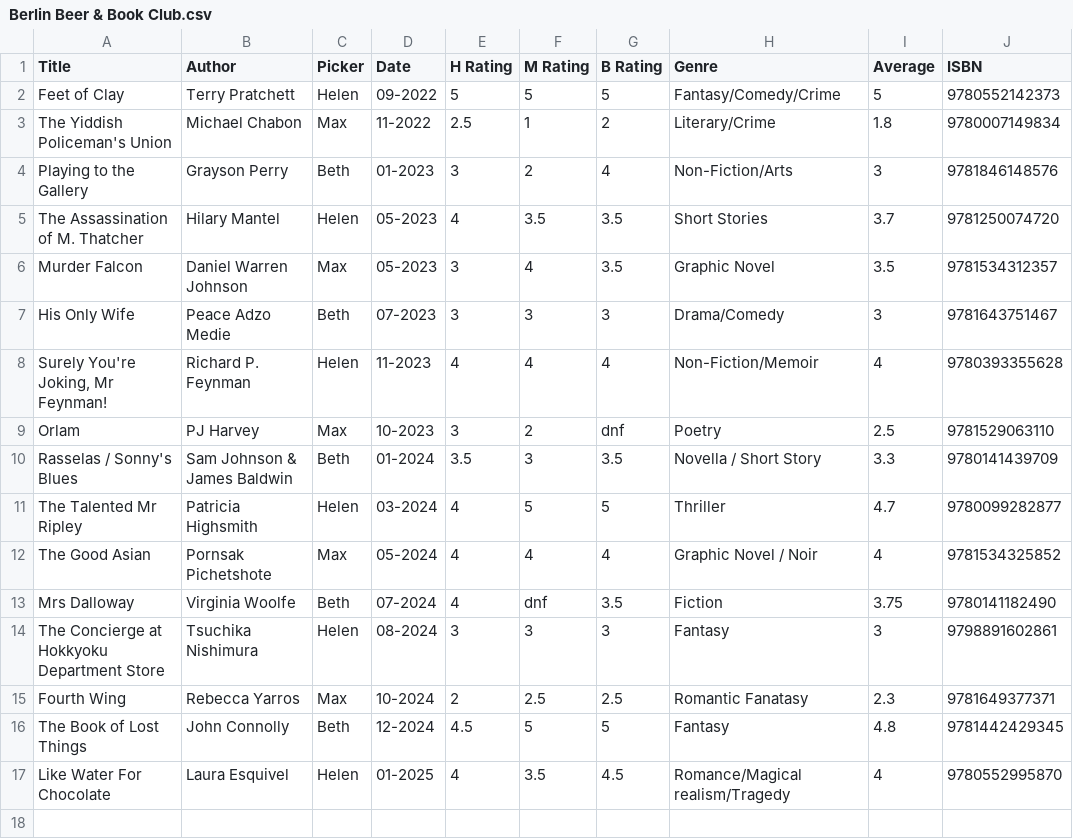
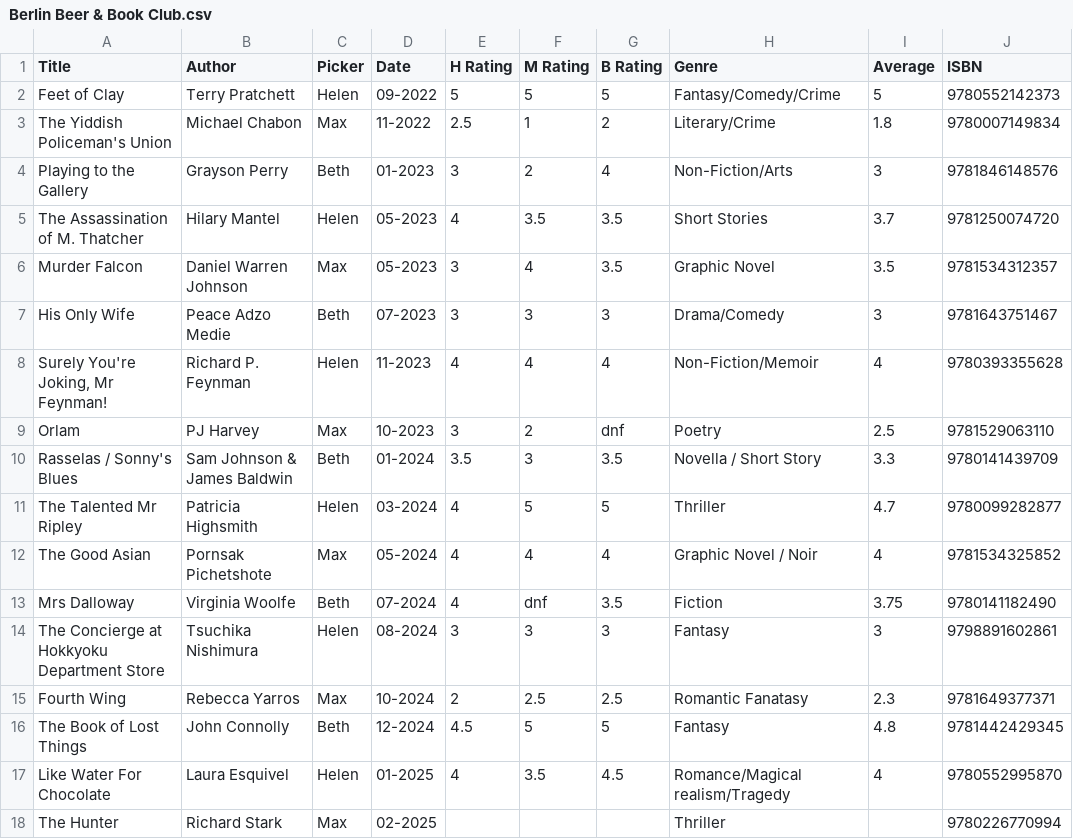
Before and after one commit to hfa224/book-club, a CSV file: static/data/Berlin Beer & Book Club.csv, drawn as a sheet; the diff names each change by its address in the sheet, - before the commit and + after, or states it on an @@ line.

Commit message:
Add feb 2025 book

```diff
--- a/static/data/Berlin Beer & Book Club.csv
+++ b/static/data/Berlin Beer & Book Club.csv
+row 18: The Hunter | Richard Stark | Max | 02-2025 |  |  |  | Thriller |  | 9780226770994
```
Also changed, not shown: 1 other file.
